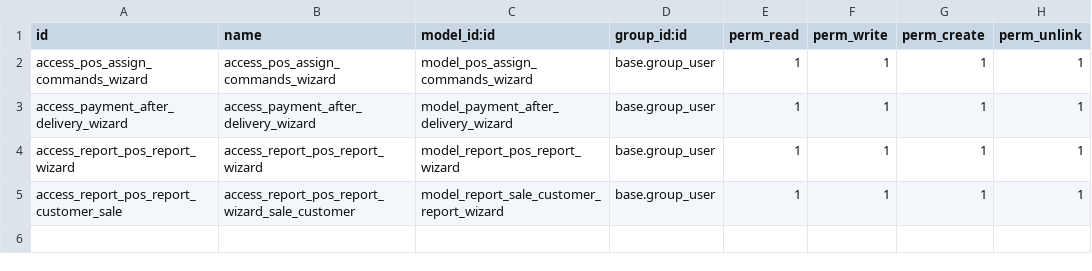
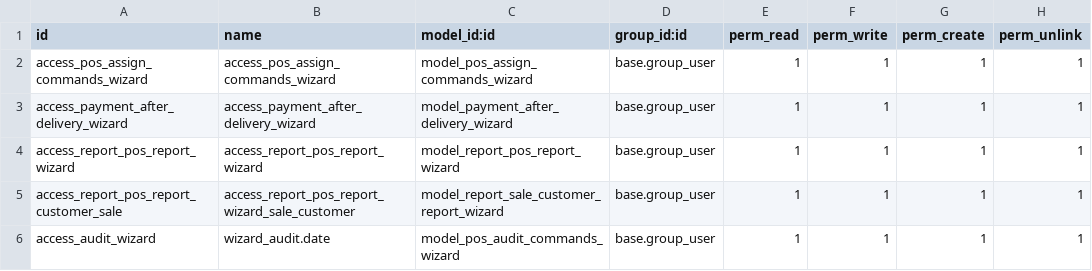
Before and after one commit to halltech-ci/sbio, a CSV file: hta_pos/security/ir.model.access.csv, drawn as a sheet; the diff names each change by its address in the sheet, - before the commit and + after, or states it on an @@ line.

Commit message:
Wizad audit

```diff
--- a/hta_pos/security/ir.model.access.csv
+++ b/hta_pos/security/ir.model.access.csv
+row 6: access_audit_wizard | wizard_audit.date | model_pos_audit_commands_wizard | base.group_user | 1 | 1 | 1 | 1
```
Also changed, not shown: 6 other files.
